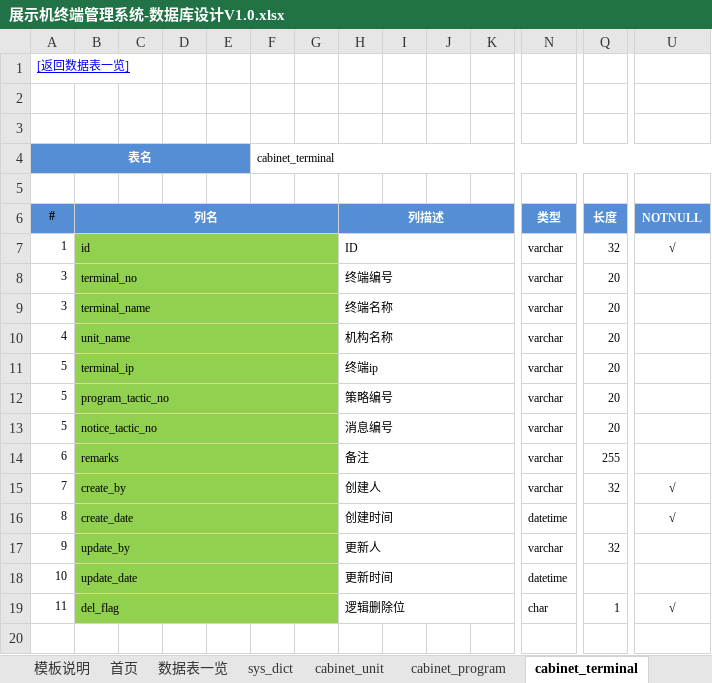
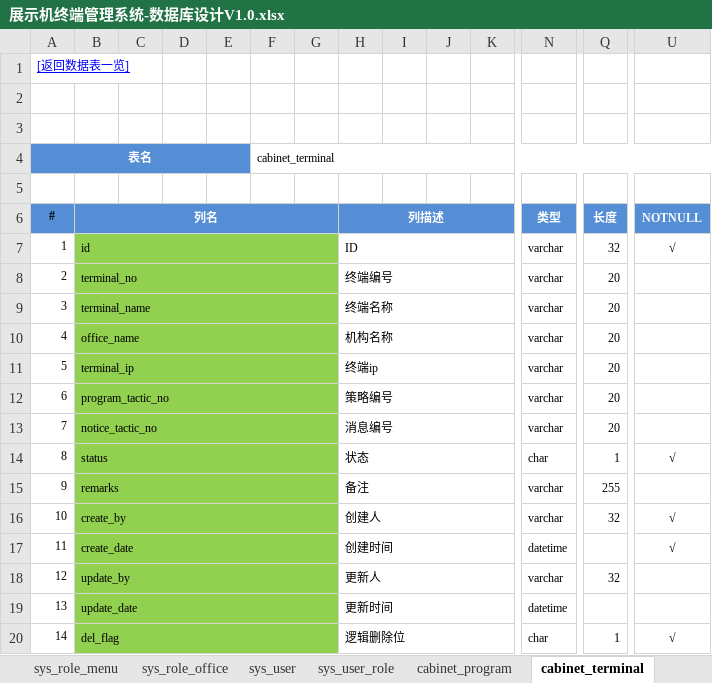
Before and after one commit to wangning82/CabinetMS, an Excel workbook: doc/展示机终端管理系统-数据库设计V1.0.xlsx, sheet cabinet_terminal, drawn as a sheet; only a part is shown, gaps mark what is left out; values as stored, in another font and other column widths than the file's, no borders; addresses are those after the commit; rows hold the shown columns only; the diff names each change by its address in the sheet, - before the commit and + after, or states it on an @@ line.

```diff
--- a/doc/展示机终端管理系统-数据库设计V1.0.xlsx (sheet cabinet_terminal)
+++ b/doc/展示机终端管理系统-数据库设计V1.0.xlsx (sheet cabinet_terminal)
-sheet tab: sys_dict
-sheet tab: cabinet_unit
+sheet tab: sys_role_menu
+sheet tab: sys_role_office
+sheet tab: sys_user
+sheet tab: sys_user_role
-A8 (表名): 3
+A8 (表名): 2
-B10: unit_name
+B10: office_name
-A12 (表名): 5
+A12 (表名): 6
-A13 (表名): 5
+A13 (表名): 7
+row 14: 8 | status |  |  |  |  |  | 状态 |  |  |  | char | 1 | √
-A15 (表名): 6
+A15 (表名): 9
-A16 (表名): 7
+A16 (表名): 10
-A17 (表名): 8
+A17 (表名): 11
-A18 (表名): 9
+A18 (表名): 12
-A19 (表名): 10
+A19 (表名): 13
-A20 (表名): 11
+A20 (表名): 14
```
Also changed, not shown: sheet 数据表一览, sheet cabinet_program_tactic, sheet cabinet_notice, sheet 首页, sheet 模板说明, other sheet tabs, formulas that keep their value.
